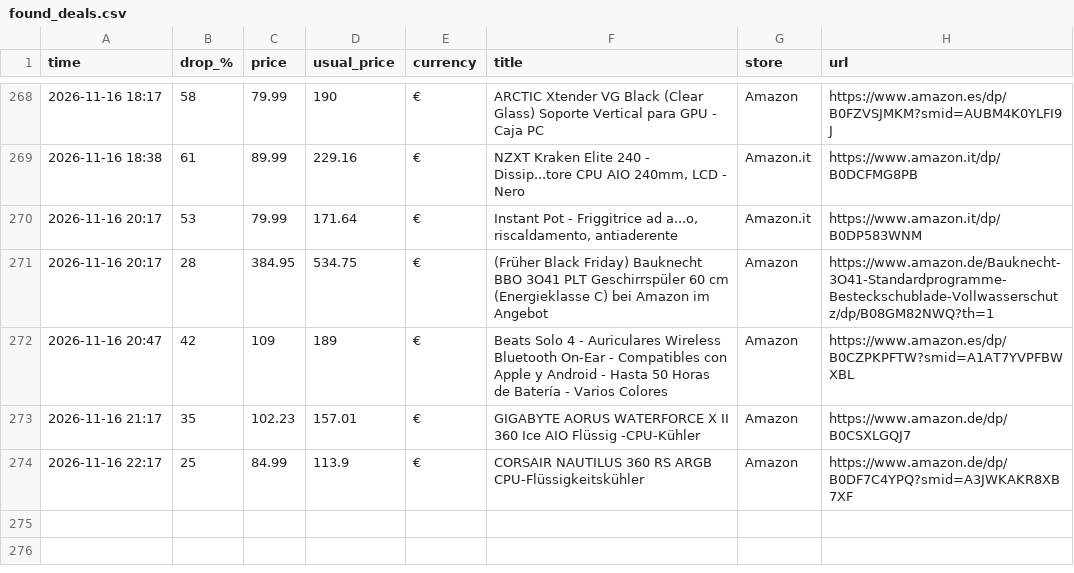
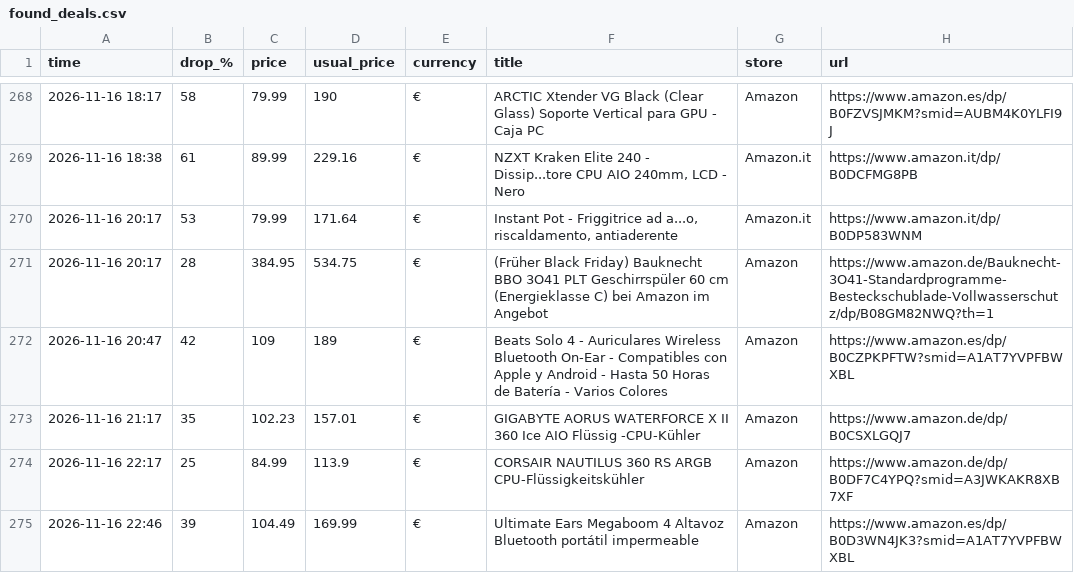
Before and after one commit to investinginfosec-png/deal-scanner, a CSV file: found_deals.csv, drawn as a sheet; only a part is shown, gaps mark what is left out.

```diff
--- a/found_deals.csv
+++ b/found_deals.csv
@@ -274 +274,2 @@
 2026-11-16 22:17,25,84.99,113.9,€,CORSAIR NAUTILUS 360 RS ARGB CPU-Flüssigkeitskühler,Amazon,https://www.amazon.de/dp/B0DF7C4YPQ?smid=A3JWKAKR8XB7XF
+2026-11-16 22:46,39,104.49,169.99,€,Ultimate Ears Megaboom 4 Altavoz Bluetooth portátil impermeable,Amazon,https://www.amazon.es/dp/B0D3WN4JK3?smid=A1AT7YVPFBWXBL
```
Also changed, not shown: 3 other files.
